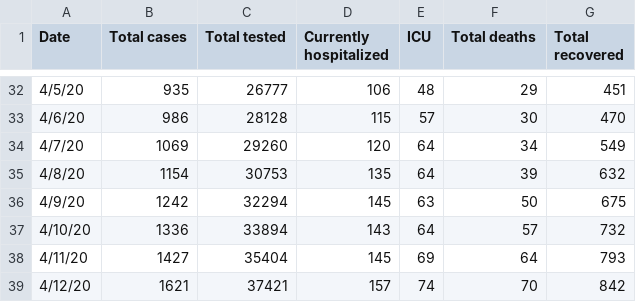
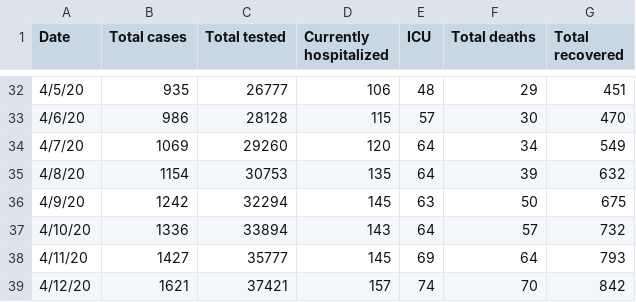
Before and after one commit to coolbaby0208/MN-COVID19, a CSV file: MNCovidData.csv, drawn as a sheet; only a part is shown, gaps mark what is left out.

Commit message:
updated total test numbers from 35404 to 35777 based on MDH

```diff
--- a/MNCovidData.csv
+++ b/MNCovidData.csv
@@ -37,3 +37,3 @@ Date,Total cases,Total tested,Currently hospitalized,ICU,Total deaths,Total reco
 4/10/20,1336,33894,143,64,57,732
-4/11/20,1427,35404,145,69,64,793
+4/11/20,1427,35777,145,69,64,793
 4/12/20,1621,37421,157,74,70,842
```
